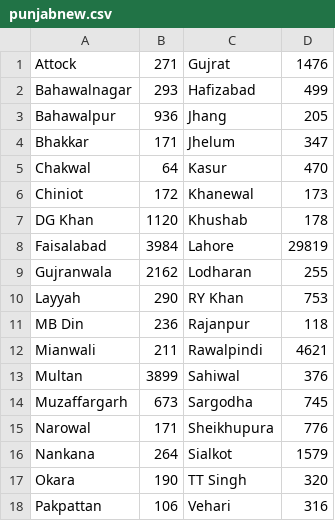
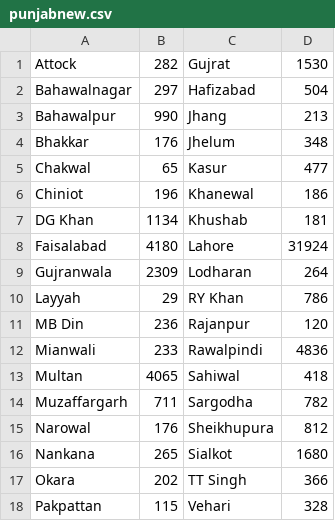
Before and after one commit to amantalreja/PAK-COVID, a CSV file: punjabnew.csv, drawn as a sheet.

```diff
--- a/punjabnew.csv
+++ b/punjabnew.csv
@@ -1,18 +1,18 @@
-Attock,271,Gujrat,1476
-Bahawalnagar,293,Hafizabad,499
-Bahawalpur,936,Jhang,205
-Bhakkar,171,Jhelum,347
-Chakwal,64,Kasur,470
-Chiniot,172,Khanewal,173
-DG Khan,1120,Khushab,178
-Faisalabad,3984,Lahore,29819
-Gujranwala,2162,Lodharan,255
-Layyah,290,RY Khan,753
-MB Din,236,Rajanpur,118
-Mianwali,211,Rawalpindi,4621
-Multan,3899,Sahiwal,376
-Muzaffargarh,673,Sargodha,745
-Narowal,171,Sheikhupura,776
-Nankana,264,Sialkot,1579
-Okara,190,TT Singh,320
-Pakpattan,106,Vehari,316
+Attock,282,Gujrat,1530
+Bahawalnagar,297,Hafizabad,504
+Bahawalpur,990,Jhang,213
+Bhakkar,176,Jhelum,348
+Chakwal,65,Kasur,477
+Chiniot,196,Khanewal,186
+DG Khan,1134,Khushab,181
+Faisalabad,4180,Lahore,31924
+Gujranwala,2309,Lodharan,264
+Layyah,29,RY Khan,786
+MB Din,236,Rajanpur,120
+Mianwali,233,Rawalpindi,4836
+Multan,4065,Sahiwal,418
+Muzaffargarh,711,Sargodha,782
+Narowal,176,Sheikhupura,812
+Nankana,265,Sialkot,1680
+Okara,202,TT Singh,366
+Pakpattan,115,Vehari,328
```
Also changed, not shown: 1 other file.
